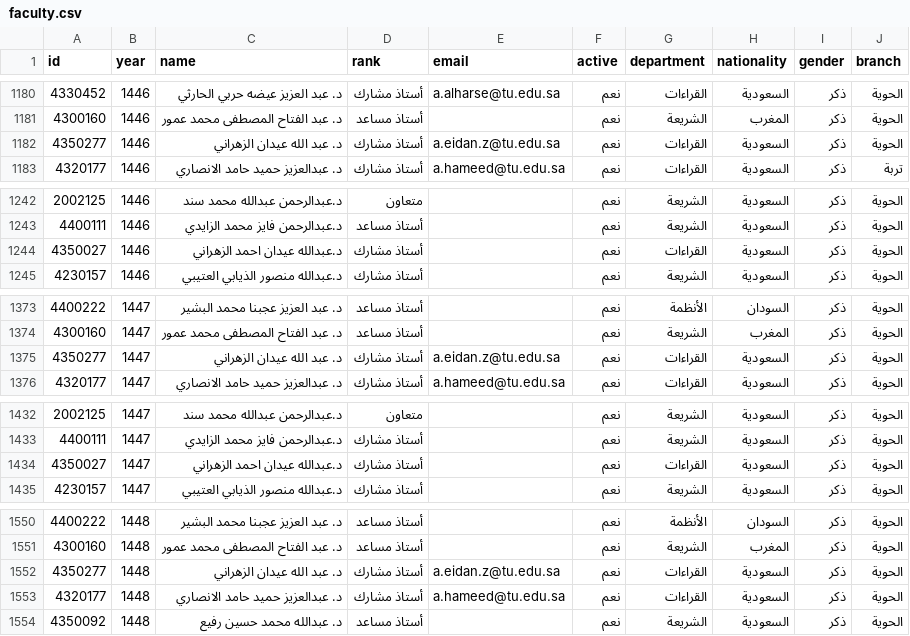
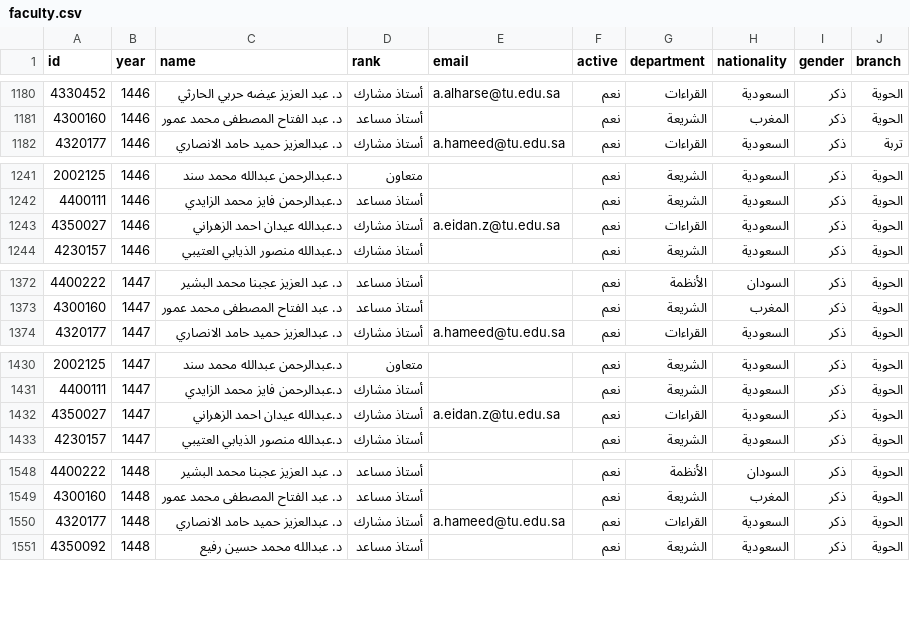
Before and after one commit to majed354/faculty-activities, a CSV file: data/faculty.csv, drawn as a sheet; only a part is shown, gaps mark what is left out; the diff covers the shown part only.

Commit message:
Fix Abdullah Al-Zahrani faculty ID

```diff
--- a/data/faculty.csv
+++ b/data/faculty.csv
@@ -1181,3 +1181,2 @@
 4300160,1446,د. عبد الفتاح المصطفى محمد عمور,أستاذ مساعد,,نعم,الشريعة,المغرب,ذكر,الحوية
-4350277,1446,د. عبد الله عيدان الزهراني,أستاذ مشارك,a.eidan.z@tu.edu.sa,نعم,القراءات,السعودية,ذكر,الحوية
 4320177,1446,د. عبدالعزيز حميد حامد الانصاري,أستاذ مشارك,a.hameed@tu.edu.sa,نعم,القراءات,السعودية,ذكر,تربة
@@ -1243,3 +1242,3 @@
 4400111,1446,د.عبدالرحمن فايز محمد الزايدي,أستاذ مساعد,,نعم,الشريعة,السعودية,ذكر,الحوية
-4350027,1446,د.عبدالله عيدان احمد الزهراني,أستاذ مشارك,,نعم,القراءات,السعودية,ذكر,الحوية
+4350027,1446,د.عبدالله عيدان احمد الزهراني,أستاذ مشارك,a.eidan.z@tu.edu.sa,نعم,القراءات,السعودية,ذكر,الحوية
 4230157,1446,د.عبدالله منصور الذيابي العتيبي,أستاذ مشارك,,نعم,الشريعة,السعودية,ذكر,الحوية
@@ -1374,3 +1373,2 @@
 4300160,1447,د. عبد الفتاح المصطفى محمد عمور,أستاذ مساعد,,نعم,الشريعة,المغرب,ذكر,الحوية
-4350277,1447,د. عبد الله عيدان الزهراني,أستاذ مشارك,a.eidan.z@tu.edu.sa,نعم,القراءات,السعودية,ذكر,الحوية
 4320177,1447,د. عبدالعزيز حميد حامد الانصاري,أستاذ مشارك,a.hameed@tu.edu.sa,نعم,القراءات,السعودية,ذكر,الحوية
@@ -1433,3 +1431,3 @@
 4400111,1447,د.عبدالرحمن فايز محمد الزايدي,أستاذ مشارك,,نعم,الشريعة,السعودية,ذكر,الحوية
-4350027,1447,د.عبدالله عيدان احمد الزهراني,أستاذ مشارك,,نعم,القراءات,السعودية,ذكر,الحوية
+4350027,1447,د.عبدالله عيدان احمد الزهراني,أستاذ مشارك,a.eidan.z@tu.edu.sa,نعم,القراءات,السعودية,ذكر,الحوية
 4230157,1447,د.عبدالله منصور الذيابي العتيبي,أستاذ مشارك,,نعم,الشريعة,السعودية,ذكر,الحوية
@@ -1551,3 +1549,2 @@
 4300160,1448,د. عبد الفتاح المصطفى محمد عمور,أستاذ مساعد,,نعم,الشريعة,المغرب,ذكر,الحوية
-4350277,1448,د. عبد الله عيدان الزهراني,أستاذ مشارك,a.eidan.z@tu.edu.sa,نعم,القراءات,السعودية,ذكر,الحوية
 4320177,1448,د. عبدالعزيز حميد حامد الانصاري,أستاذ مشارك,a.hameed@tu.edu.sa,نعم,القراءات,السعودية,ذكر,الحوية
```
Also changed, not shown: 1 edited cell elsewhere in this file.
